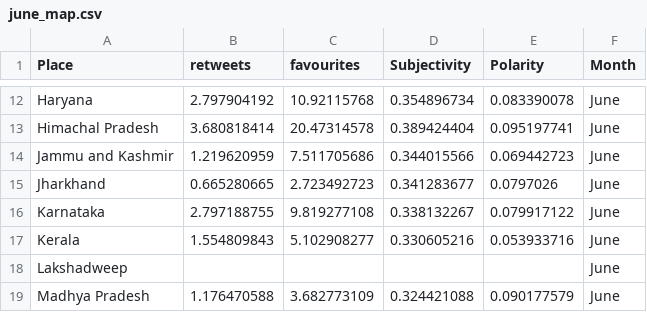
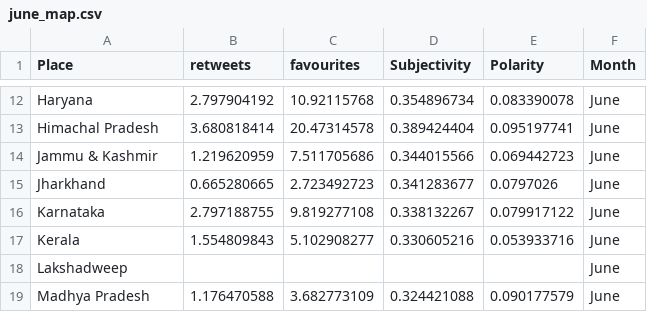
Before and after one commit to TwiggiestOak18/data, a CSV file: june_map.csv, drawn as a sheet; only a part is shown, gaps mark what is left out.

Commit message:
Update june_map.csv

```diff
--- a/june_map.csv
+++ b/june_map.csv
@@ -13,3 +13,3 @@ Haryana,2.797904192,10.92115768,0.354896734,0.083390078,June
 Himachal Pradesh,3.680818414,20.47314578,0.389424404,0.095197741,June
-Jammu and Kashmir,1.219620959,7.511705686,0.344015566,0.069442723,June
+Jammu & Kashmir,1.219620959,7.511705686,0.344015566,0.069442723,June
 Jharkhand,0.665280665,2.723492723,0.341283677,0.0797026,June
```
